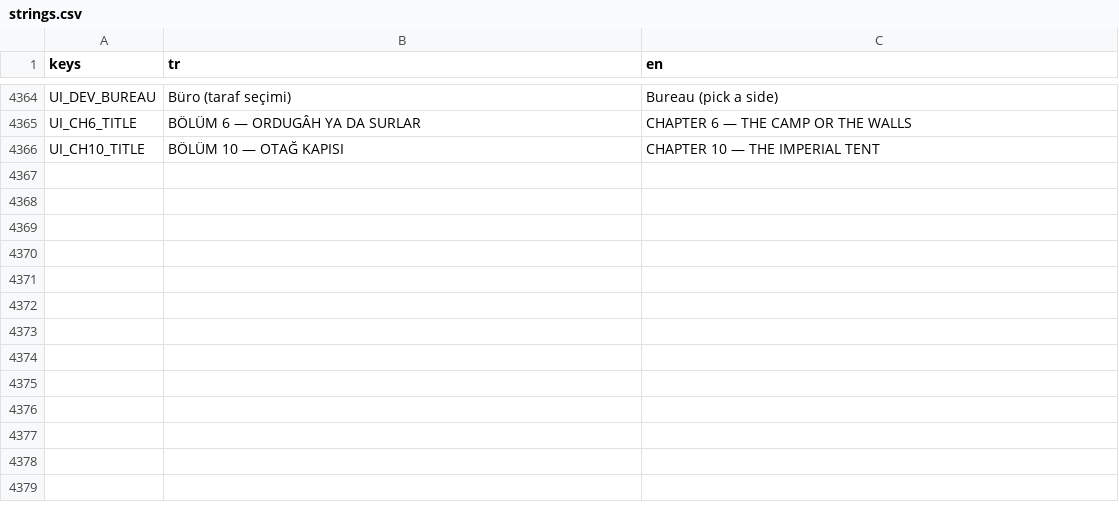
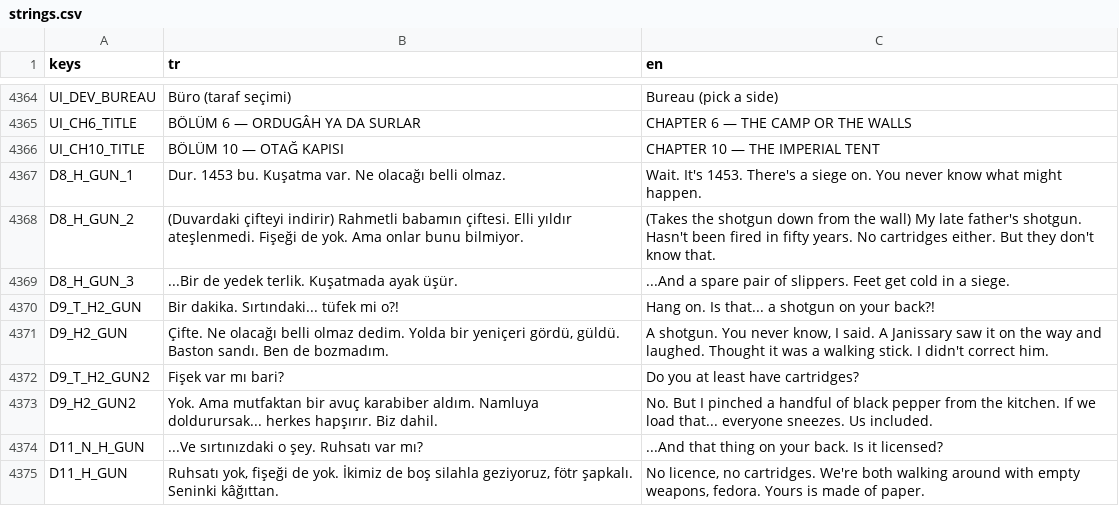
Before and after one commit to TradersEntertainment/nothistorygame, a CSV file: i18n/strings.csv, drawn as a sheet; only a part is shown, gaps mark what is left out.

```diff
--- a/i18n/strings.csv
+++ b/i18n/strings.csv
@@ -4410 +4410,10 @@ UI_CH6_TITLE,BÖLÜM 6 — ORDUGÂH YA DA SURLAR,CHAPTER 6 — THE CAMP OR THE W
 UI_CH10_TITLE,BÖLÜM 10 — OTAĞ KAPISI,CHAPTER 10 — THE IMPERIAL TENT
+D8_H_GUN_1,Dur. 1453 bu. Kuşatma var. Ne olacağı belli olmaz.,Wait. It's 1453. There's a siege on. You never know what might happen.
+D8_H_GUN_2,(Duvardaki çifteyi indirir) Rahmetli babamın çiftesi. Elli yıldır ateşlenmedi. Fişeği de yok. Ama onlar bunu bilmiyor.,(Takes the shotgun down from the wall) My late father's shotgun. Hasn't been fired in fifty years. No cartridges either. But they don't know that.
+D8_H_GUN_3,...Bir de yedek terlik. Kuşatmada ayak üşür.,...And a spare pair of slippers. Feet get cold in a siege.
+D9_T_H2_GUN,Bir dakika. Sırtındaki... tüfek mi o?!,Hang on. Is that... a shotgun on your back?!
+D9_H2_GUN,"Çifte. Ne olacağı belli olmaz dedim. Yolda bir yeniçeri gördü, güldü. Baston sandı. Ben de bozmadım.","A shotgun. You never know, I said. A Janissary saw it on the way and laughed. Thought it was a walking stick. I didn't correct him."
+D9_T_H2_GUN2,Fişek var mı bari?,Do you at least have cartridges?
+D9_H2_GUN2,Yok. Ama mutfaktan bir avuç karabiber aldım. Namluya doldurursak... herkes hapşırır. Biz dahil.,No. But I pinched a handful of black pepper from the kitchen. If we load that... everyone sneezes. Us included.
+D11_N_H_GUN,...Ve sırtınızdaki o şey. Ruhsatı var mı?,...And that thing on your back. Is it licensed?
+D11_H_GUN,"Ruhsatı yok, fişeği de yok. İkimiz de boş silahla geziyoruz, fötr şapkalı. Seninki kâğıttan.","No licence, no cartridges. We're both walking around with empty weapons, fedora. Yours is made of paper."
```
Also changed, not shown: 8 other files.
